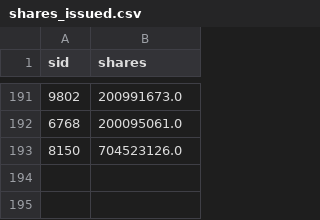
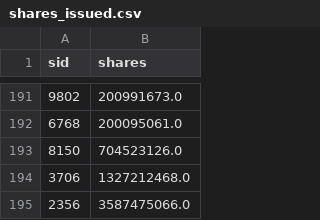
Before and after one commit to dannyfoxkao/tradingdashborad, a CSV file: backtest_cache/shares_issued.csv, drawn as a sheet; only a part is shown, gaps mark what is left out.

```diff
--- a/backtest_cache/shares_issued.csv
+++ b/backtest_cache/shares_issued.csv
@@ -193 +193,3 @@ sid,shares
 8150,704523126.0
+3706,1327212468.0
+2356,3587475066.0
```
